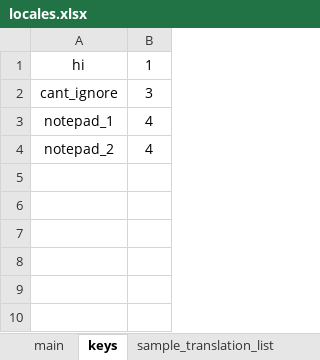
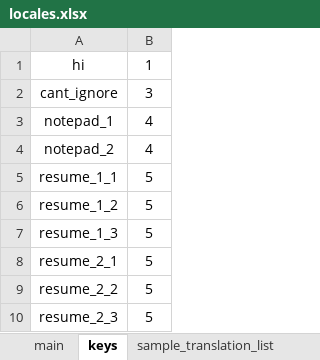
Before and after one commit to lesh6295-png/Karen, an Excel workbook: Assets/locales.xlsx, sheet keys, drawn as a sheet; values as stored, in another font and other column widths than the file's, no borders; the diff names each change by its address in the sheet, - before the commit and + after, or states it on an @@ line.

Commit message:
Add resume script, and SEP for him; remove async.miku and not used locales; other engine changes

```diff
--- a/Assets/locales.xlsx (sheet keys)
+++ b/Assets/locales.xlsx (sheet keys)
+row 5: resume_1_1 | 5
+row 6: resume_1_2 | 5
+row 7: resume_1_3 | 5
+row 8: resume_2_1 | 5
+row 9: resume_2_2 | 5
+row 10: resume_2_3 | 5
```
Also changed, not shown: sheet en-US, sheet ru-RU, sheet main, 12 other files.
